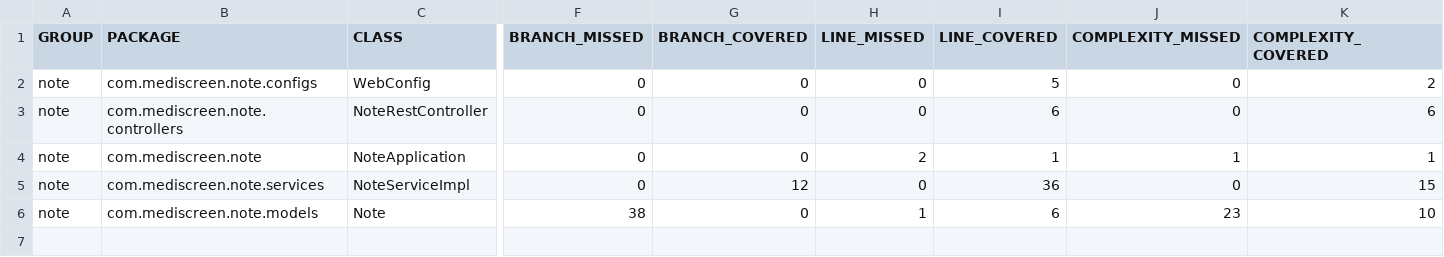
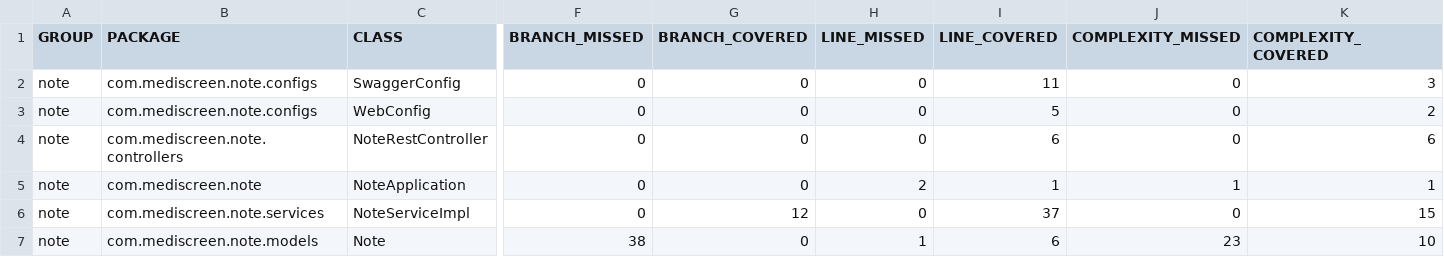
Before and after one commit to senichek/mediscreen-root, a CSV file: note/target/site/jacoco/jacoco.csv, drawn as a sheet; only a part is shown, gaps mark what is left out; addresses are those after the commit; rows hold the shown columns only; the diff names each change by its address in the sheet, - before the commit and + after, or states it on an @@ line.

Commit message:
Added Profile to Note subproject

```diff
--- a/note/target/site/jacoco/jacoco.csv
+++ b/note/target/site/jacoco/jacoco.csv
+row 2: note | com.mediscreen.note.configs | SwaggerConfig | 0 | 0 | 0 | 11 | 0 | 3
-I6 (LINE_COVERED): 36
+I6 (LINE_COVERED): 37
```
Also changed, not shown: 32 other files.
